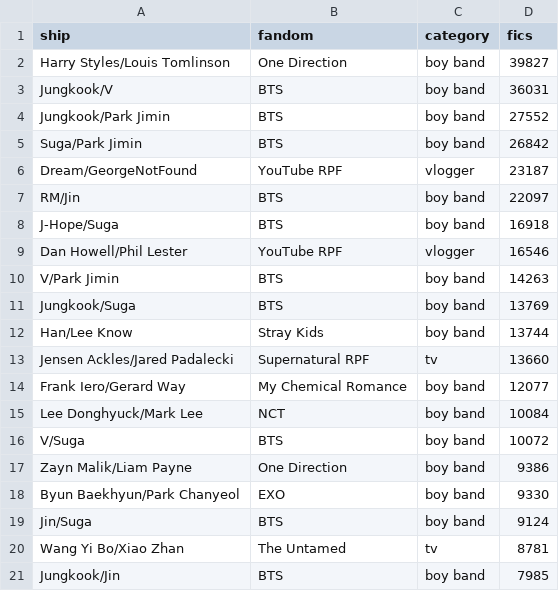
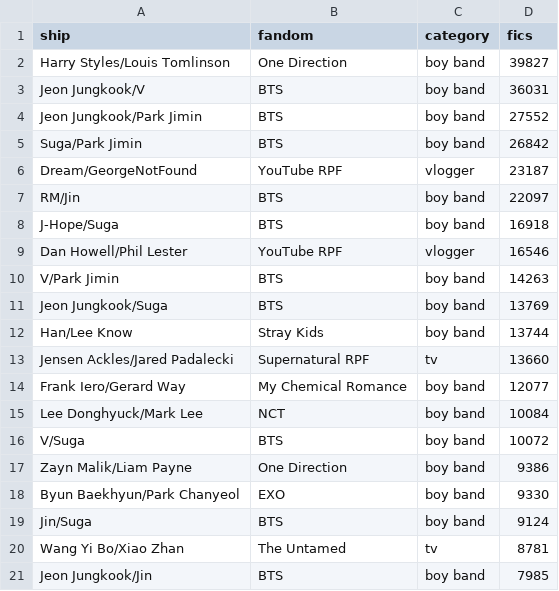
Before and after one commit to the-pudding/fanfic, a CSV file: static/assets/data/RPF/RPF_top20.csv, drawn as a sheet.

```diff
--- a/static/assets/data/RPF/RPF_top20.csv
+++ b/static/assets/data/RPF/RPF_top20.csv
@@ -2,4 +2,4 @@ ship,fandom,category,fics
 Harry Styles/Louis Tomlinson,One Direction,boy band,39827
-Jungkook/V,BTS,boy band,36031
-Jungkook/Park Jimin,BTS,boy band,27552
+Jeon Jungkook/V,BTS,boy band,36031
+Jeon Jungkook/Park Jimin,BTS,boy band,27552
 Suga/Park Jimin,BTS,boy band,26842
@@ -10,3 +10,3 @@ Dan Howell/Phil Lester,YouTube RPF,vlogger,16546
 V/Park Jimin,BTS,boy band,14263
-Jungkook/Suga,BTS,boy band,13769
+Jeon Jungkook/Suga,BTS,boy band,13769
 Han/Lee Know,Stray Kids,boy band,13744
@@ -20,2 +20,2 @@ Jin/Suga,BTS,boy band,9124
 Wang Yi Bo/Xiao Zhan,The Untamed,tv,8781
-Jungkook/Jin,BTS,boy band,7985
+Jeon Jungkook/Jin,BTS,boy band,7985
```
Also changed, not shown: src/data/RPF/RPF_topFandomsTime.csv, static/assets/data/CANON/CANON_percentCanon.csv, 30 other files.
